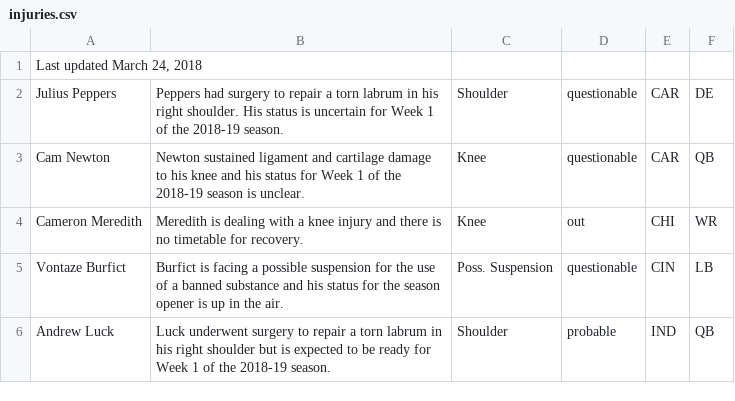
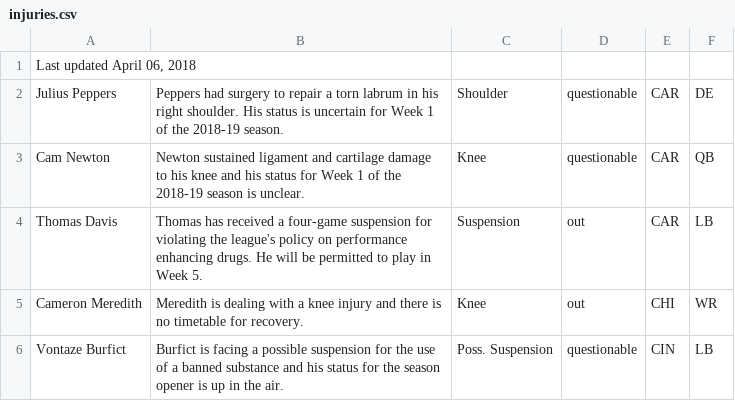
Before and after one commit to joshbegley/NFL-injuries, a CSV file: injuries.csv, drawn as a sheet; only a part is shown; the shorter side is filled out with more unchanged rows.

Commit message:
automatic updates

```diff
--- a/injuries.csv
+++ b/injuries.csv
@@ -1,4 +1,5 @@
-"Last updated March 24, 2018", , , , ,
+"Last updated April 06, 2018", , , , ,
 Julius Peppers,Peppers had surgery to repair a torn labrum in his right shoulder. His status is uncertain for Week 1 of the 2018-19 season.,Shoulder,questionable,CAR,DE
 Cam Newton,Newton sustained ligament and cartilage damage to his knee and his status for Week 1 of the 2018-19 season is unclear.,Knee,questionable,CAR,QB
+Thomas Davis,Thomas has received a four-game suspension for violating the league's policy on performance enhancing drugs. He will be permitted to play in Week 5.,Suspension,out,CAR,LB
 Cameron Meredith,Meredith is dealing with a knee injury and there is no timetable for recovery.,Knee,out,CHI,WR
```
